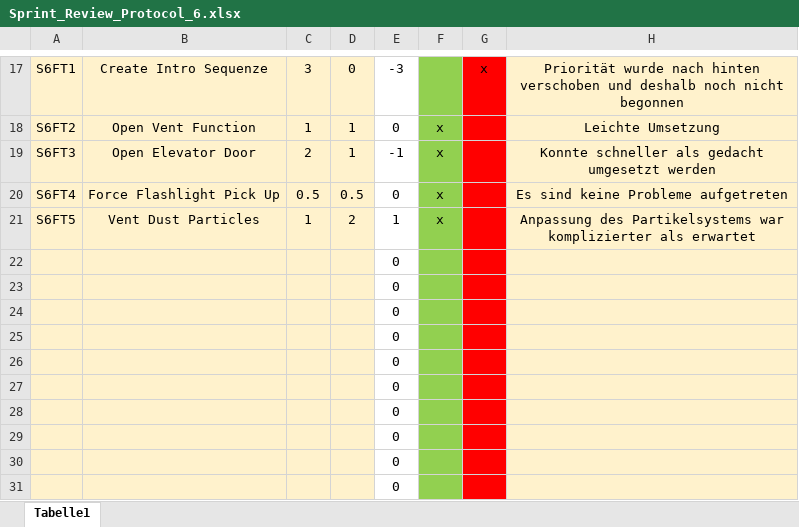
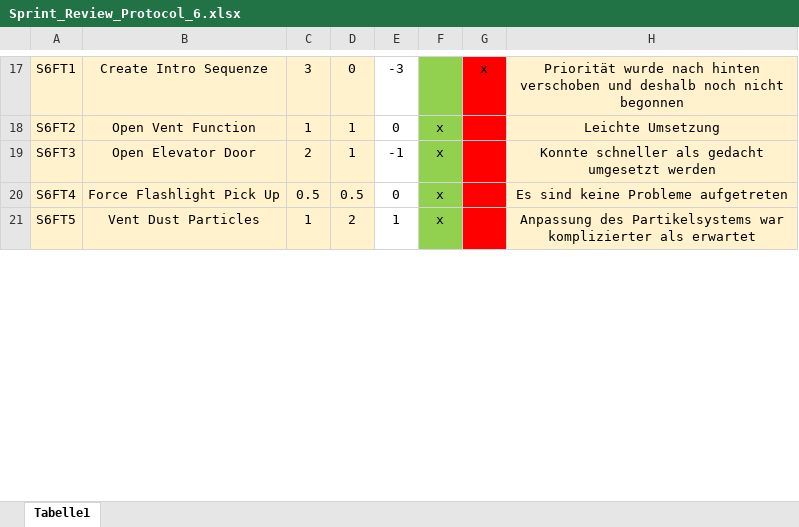
Before and after one commit to NotFabe/HorrorGame3D, an Excel workbook: Sprint_Review_Protocol_6.xlsx, sheet Tabelle1, drawn as a sheet; only a part is shown, gaps mark what is left out; values as stored, in another font and other column widths than the file's, no borders; removed rows and columns are numbered as before the commit, all else as after; the diff covers the shown part only; the diff names each change by its address in the sheet, - before the commit and + after, or states it on an @@ line.

Commit message:
Updated Sprint review protocol and TeamProtokoll

```diff
--- a/Sprint_Review_Protocol_6.xlsx (sheet Tabelle1)
+++ b/Sprint_Review_Protocol_6.xlsx (sheet Tabelle1)
-row 22:  |  |  |  | 0
-row 23:  |  |  |  | 0
-row 24:  |  |  |  | 0
-row 25:  |  |  |  | 0
-row 26:  |  |  |  | 0
-row 27:  |  |  |  | 0
-row 28:  |  |  |  | 0
-row 29:  |  |  |  | 0
-row 30:  |  |  |  | 0
-row 31:  |  |  |  | 0
```
Also changed, not shown: 14 added rows and 4 removed rows elsewhere in this sheet, 1 other file.
